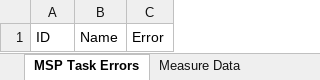
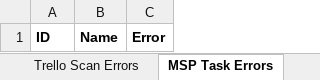
Before and after one commit to openstax/work-management, an Excel workbook: Deploy/UTS MSP Update Template.xlsm, sheet MSP Task Errors, drawn as a sheet; values as stored, in another font and other column widths than the file's, no borders; the diff names each change by its address in the sheet, - before the commit and + after, or states it on an @@ line.

Commit message:
Integrate Burnup What-If sheet with MSP Update - tested

```diff
--- a/Deploy/UTS MSP Update Template.xlsm (sheet MSP Task Errors)
+++ b/Deploy/UTS MSP Update Template.xlsm (sheet MSP Task Errors)
+sheet tab: Trello Scan Errors
-A1:C1 bold: off
+A1:C1 bold: on
```
Also changed, not shown: other sheet tabs, JiraInteraction/UTS MSP Update Template.xlsm, 2 other files.
